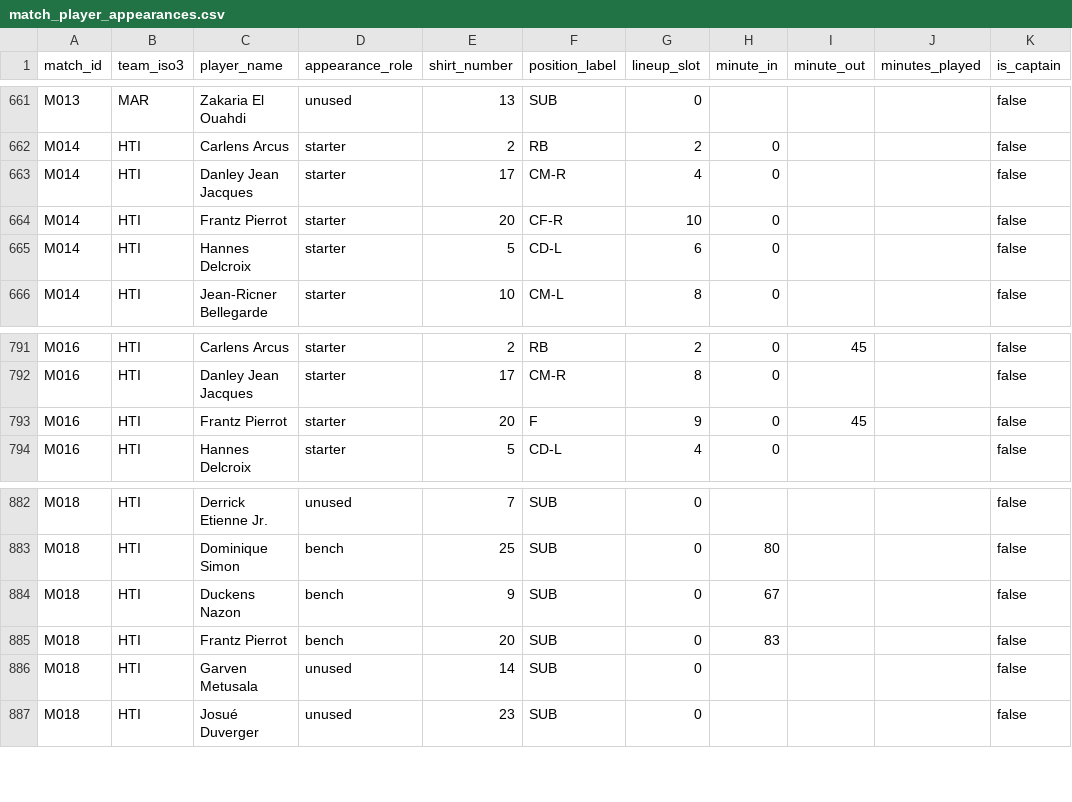
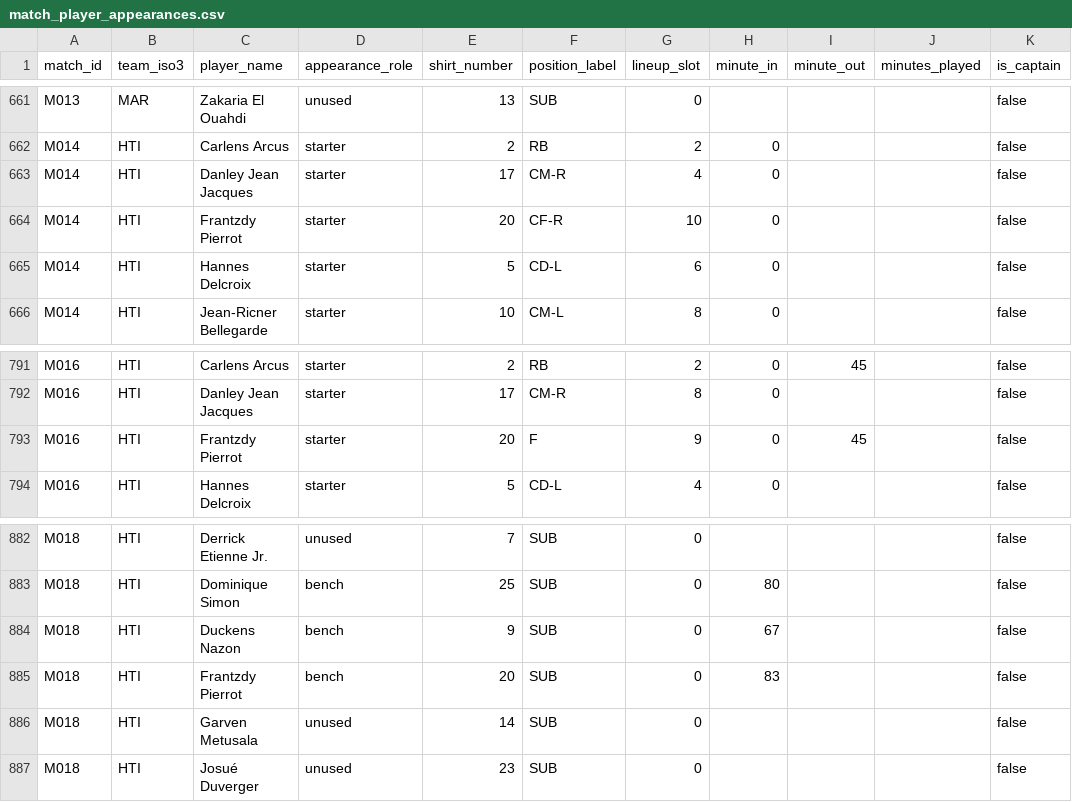
Before and after one commit to sgoersdorf-design/the-weather-cup-2026, a CSV file: data/match_player_appearances.csv, drawn as a sheet; only a part is shown, gaps mark what is left out; the diff names each change by its address in the sheet, - before the commit and + after, or states it on an @@ line.

```diff
--- a/data/match_player_appearances.csv
+++ b/data/match_player_appearances.csv
-C664 (player_name): Frantz Pierrot
+C664 (player_name): Frantzdy Pierrot
-C793 (player_name): Frantz Pierrot
+C793 (player_name): Frantzdy Pierrot
-C885 (player_name): Frantz Pierrot
+C885 (player_name): Frantzdy Pierrot
```
Also changed, not shown: data/match_events.csv, data/players.csv, 3 other files.
